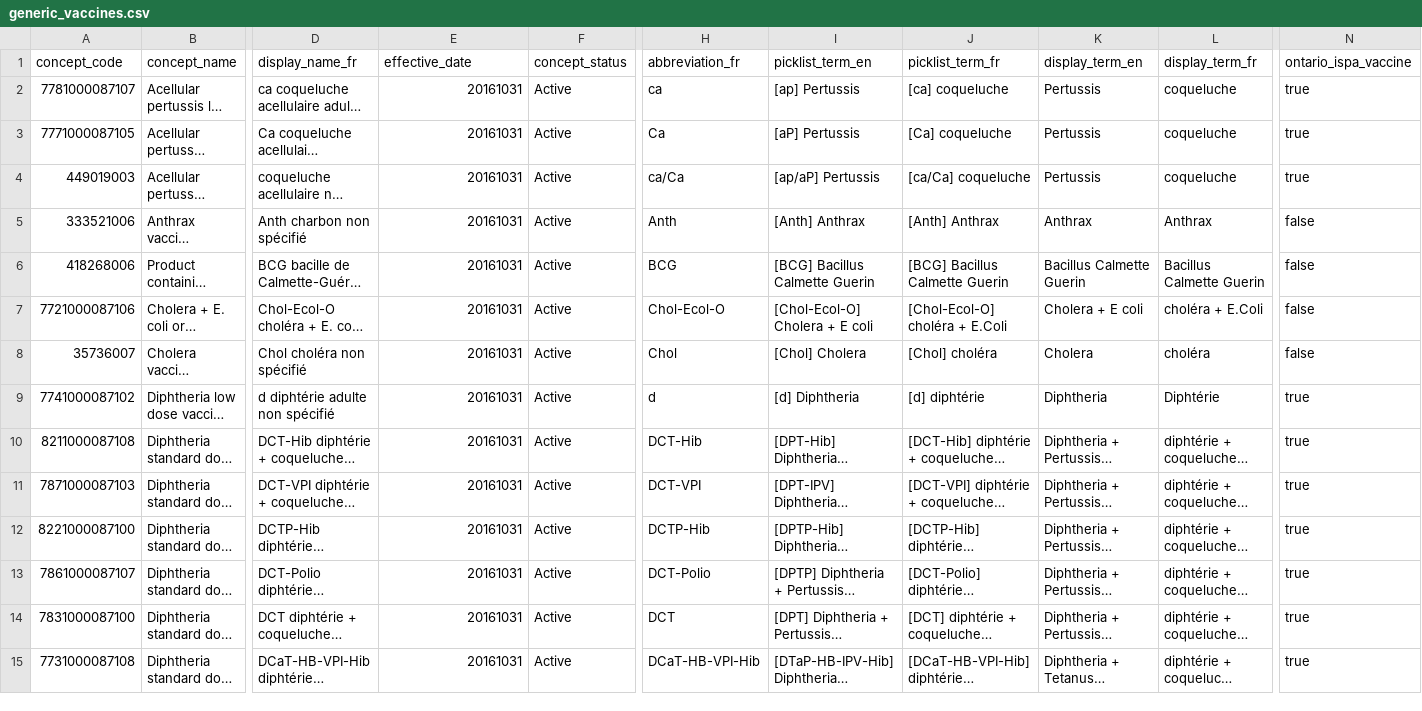
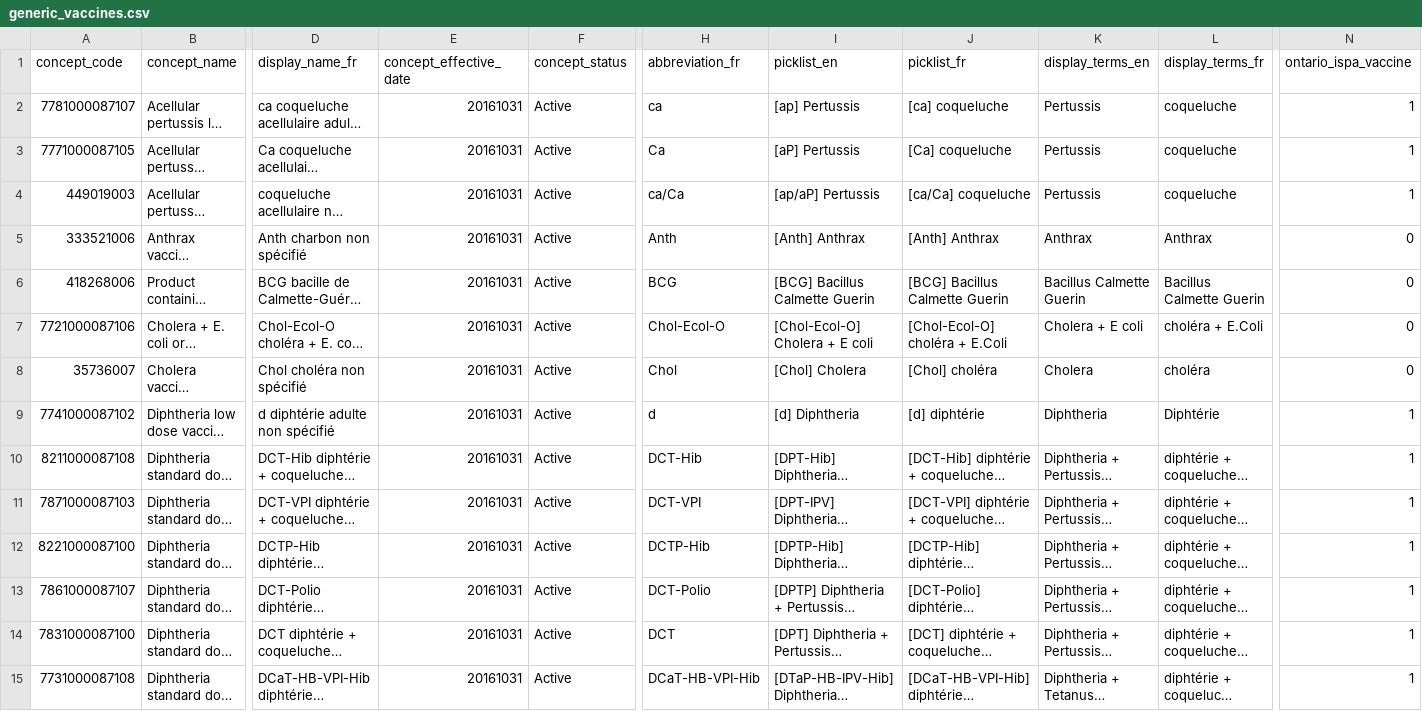
Before and after one commit to flannerykj/vaccines-db, a CSV file: db/csv-data/generic_vaccines.csv, drawn as a sheet; only a part is shown, gaps mark what is left out; long unchanged cells end in …; the diff covers the shown part only; the diff names each change by its address in the sheet, - before the commit and + after, or states it on an @@ line.

```diff
--- a/db/csv-data/generic_vaccines.csv
+++ b/db/csv-data/generic_vaccines.csv
-E1: effective_date
+E1: concept_effective_date
-I1: picklist_term_en
+I1: picklist_en
-J1: picklist_term_fr
+J1: picklist_fr
-K1: display_term_en
+K1: display_terms_en
-L1: display_term_fr
+L1: display_terms_fr
-N2:N4 (ontario_ispa_vaccine): true
+N2:N4 (ontario_ispa_vaccine): 1
-N5:N8 (ontario_ispa_vaccine): false
+N5:N8 (ontario_ispa_vaccine): 0
-N9:N15 (ontario_ispa_vaccine): true
+N9:N15 (ontario_ispa_vaccine): 1
```
Also changed, not shown: 97 edited cells elsewhere in this file, db/csv-data/antigens.csv, db/csv-data/diseases.csv, 11 other files.
